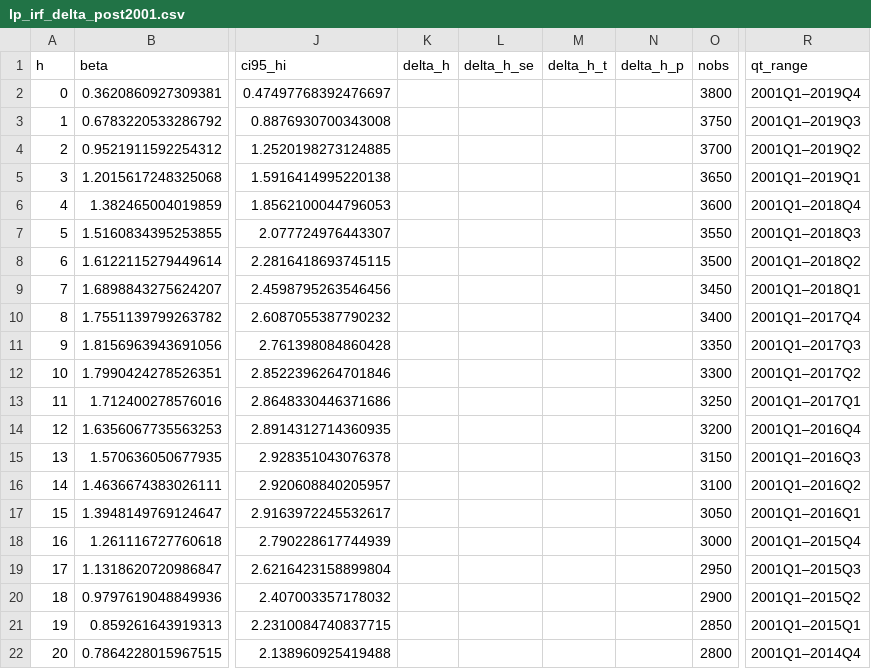
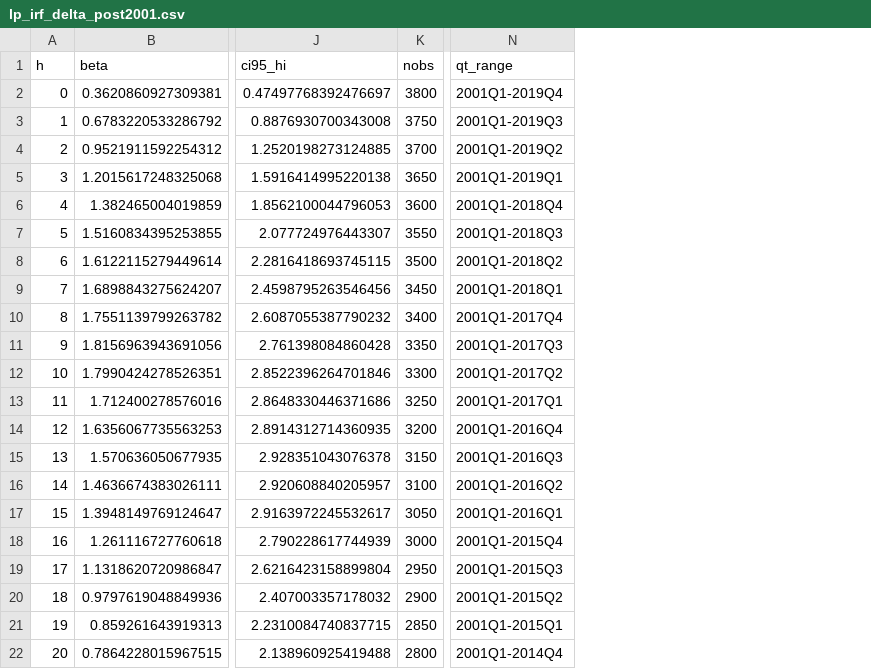
Before and after one commit to msilva913/Sunk-entry-costs--endogenous-variety--and-unemployment, a CSV file: Data/Bartek analysis/data/results/lp_irf_delta_post2001.csv, drawn as a sheet; only a part is shown, gaps mark what is left out; removed rows and columns are numbered as before the commit, all else as after; the diff names each change by its address in the sheet, - before the commit and + after, or states it on an @@ line.

```diff
--- a/Data/Bartek analysis/data/results/lp_irf_delta_post2001.csv
+++ b/Data/Bartek analysis/data/results/lp_irf_delta_post2001.csv
-column K (delta_h), empty
-column L (delta_h_se), empty
-column M (delta_h_t), empty
-column N (delta_h_p), empty
-N2 (qt_range): 2001Q1–2019Q4
+N2 (qt_range): 2001Q1-2019Q4
-N3 (qt_range): 2001Q1–2019Q3
+N3 (qt_range): 2001Q1-2019Q3
-N4 (qt_range): 2001Q1–2019Q2
+N4 (qt_range): 2001Q1-2019Q2
-N5 (qt_range): 2001Q1–2019Q1
+N5 (qt_range): 2001Q1-2019Q1
-N6 (qt_range): 2001Q1–2018Q4
+N6 (qt_range): 2001Q1-2018Q4
-N7 (qt_range): 2001Q1–2018Q3
+N7 (qt_range): 2001Q1-2018Q3
-N8 (qt_range): 2001Q1–2018Q2
+N8 (qt_range): 2001Q1-2018Q2
-N9 (qt_range): 2001Q1–2018Q1
+N9 (qt_range): 2001Q1-2018Q1
-N10 (qt_range): 2001Q1–2017Q4
+N10 (qt_range): 2001Q1-2017Q4
-N11 (qt_range): 2001Q1–2017Q3
+N11 (qt_range): 2001Q1-2017Q3
-N12 (qt_range): 2001Q1–2017Q2
+N12 (qt_range): 2001Q1-2017Q2
-N13 (qt_range): 2001Q1–2017Q1
+N13 (qt_range): 2001Q1-2017Q1
-N14 (qt_range): 2001Q1–2016Q4
+N14 (qt_range): 2001Q1-2016Q4
-N15 (qt_range): 2001Q1–2016Q3
+N15 (qt_range): 2001Q1-2016Q3
-N16 (qt_range): 2001Q1–2016Q2
+N16 (qt_range): 2001Q1-2016Q2
-N17 (qt_range): 2001Q1–2016Q1
+N17 (qt_range): 2001Q1-2016Q1
-N18 (qt_range): 2001Q1–2015Q4
+N18 (qt_range): 2001Q1-2015Q4
-N19 (qt_range): 2001Q1–2015Q3
+N19 (qt_range): 2001Q1-2015Q3
-N20 (qt_range): 2001Q1–2015Q2
+N20 (qt_range): 2001Q1-2015Q2
-N21 (qt_range): 2001Q1–2015Q1
+N21 (qt_range): 2001Q1-2015Q1
-N22 (qt_range): 2001Q1–2014Q4
+N22 (qt_range): 2001Q1-2014Q4
```
Also changed, not shown: Data/Bartek analysis/data/results/lp_irf_delta.csv, Data/Bartek analysis/data/results/lp_irf_delta_resid.csv, 17 other files.
